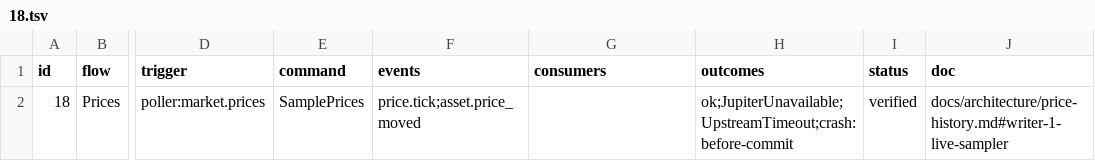
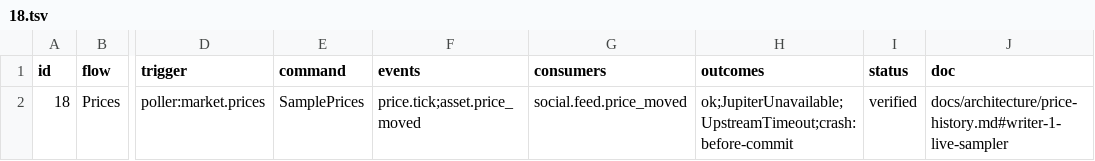
Before and after one commit to Munyon-Canyon/monaco, a TSV file: packages/flows/backend/18.tsv, drawn as a sheet; only a part is shown, gaps mark what is left out; the diff names each change by its address in the sheet, - before the commit and + after, or states it on an @@ line.

```diff
--- a/packages/flows/backend/18.tsv
+++ b/packages/flows/backend/18.tsv
-G2 (consumers): (empty)
+G2 (consumers): social.feed.price_moved
```
Also changed, not shown: 13 other files.
